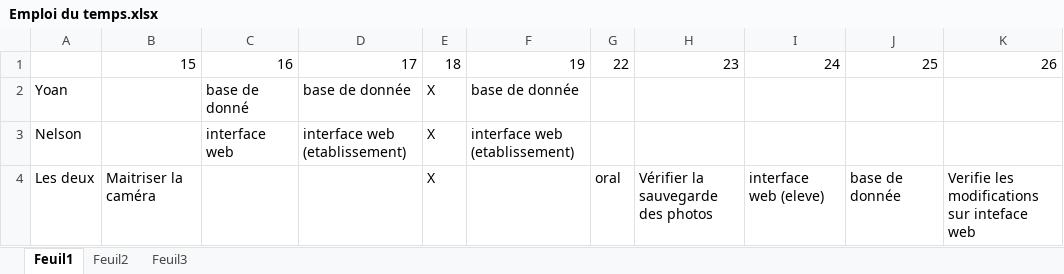
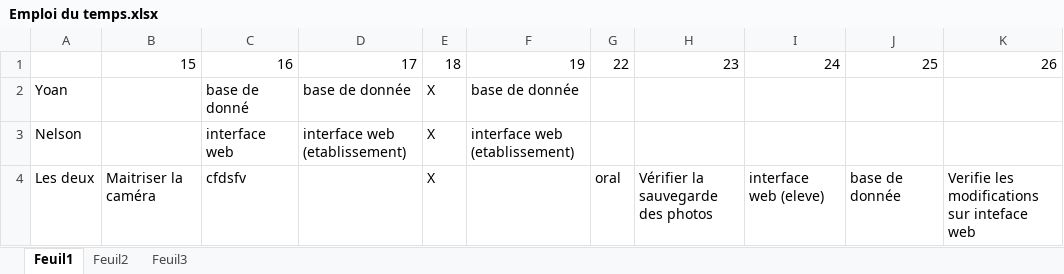
Before and after one commit to FerreiraNelson/MiniProjetCameraTrombinoscope, an Excel workbook: Emploi du temps.xlsx, sheet Feuil1, drawn as a sheet; only a part is shown; values as stored, in another font and other column widths than the file's, no borders; the diff names each change by its address in the sheet, - before the commit and + after, or states it on an @@ line.

Commit message:
test

```diff
--- a/Emploi du temps.xlsx (sheet Feuil1)
+++ b/Emploi du temps.xlsx (sheet Feuil1)
-C4: (empty)
+C4: cfdsfv
```
